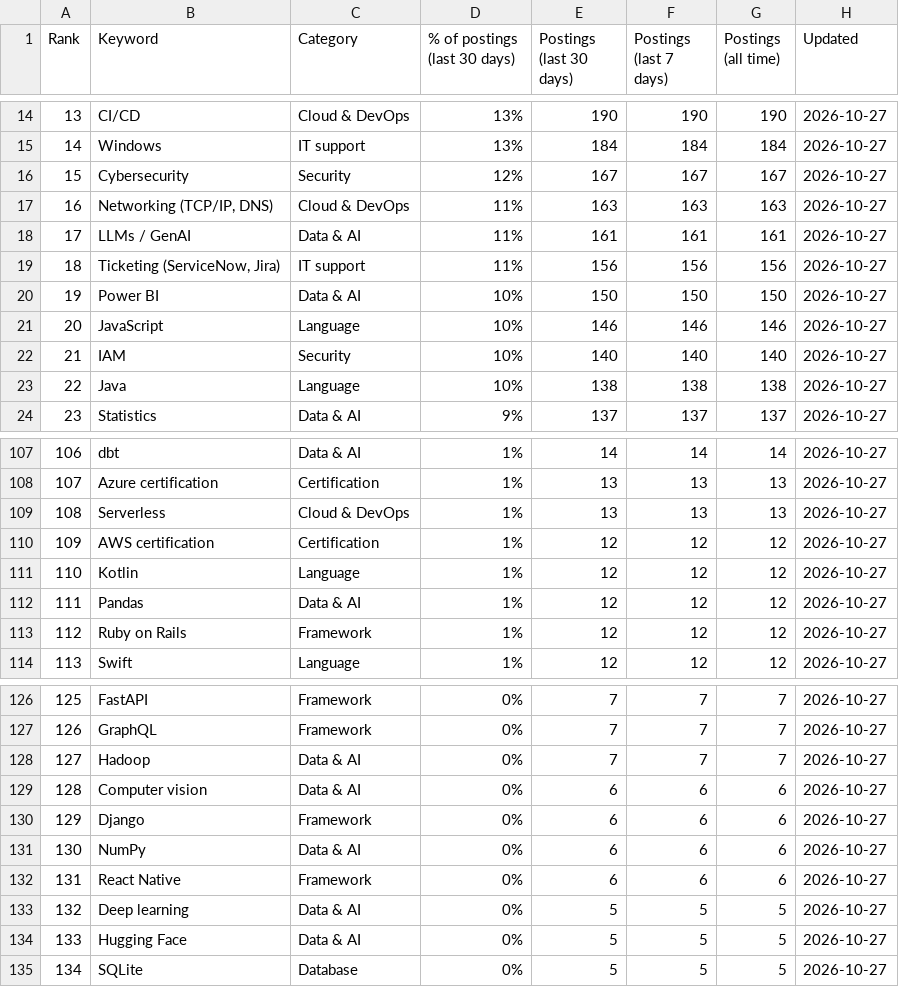
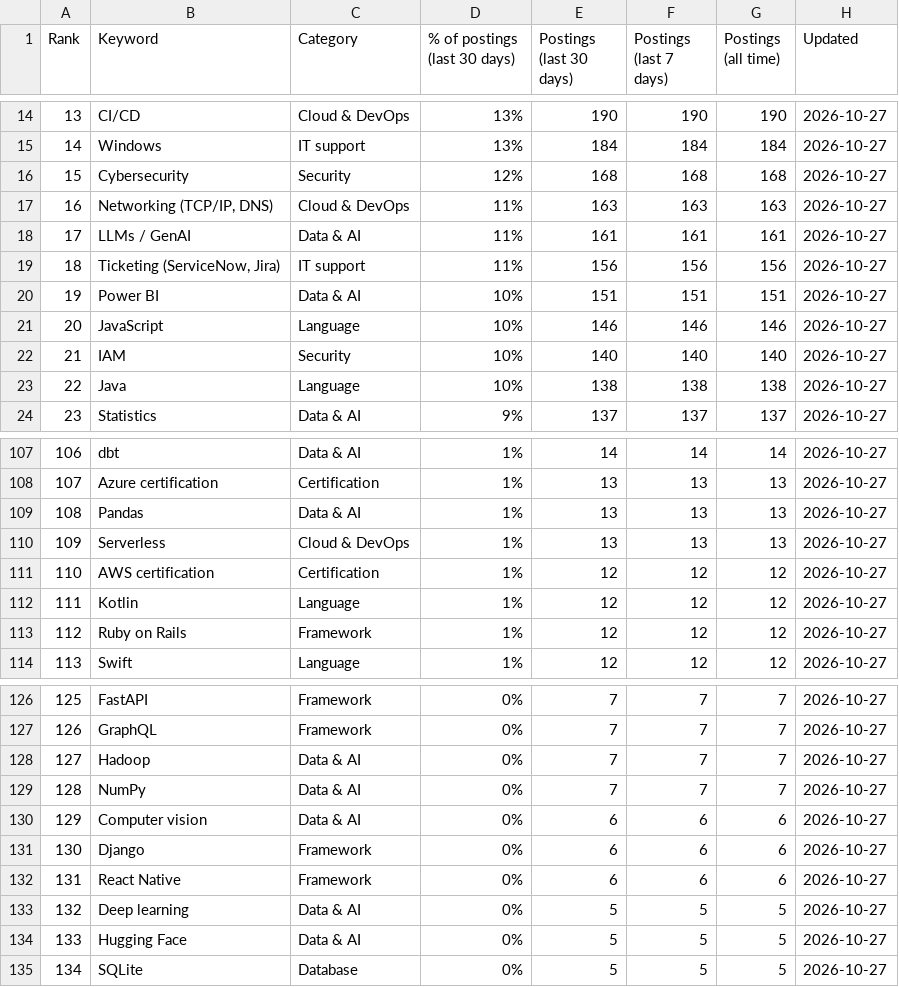
Before and after one commit to sagarh12/canada-jobs-feed, a CSV file: feed/keywords.csv, drawn as a sheet; only a part is shown, gaps mark what is left out; the diff covers the shown part only.

```diff
--- a/feed/keywords.csv
+++ b/feed/keywords.csv
@@ -15,3 +15,3 @@ Rank,Keyword,Category,% of postings (last 30 days),Postings (last 30 days),Posti
 14,Windows,IT support,13%,184,184,184,2026-10-27
-15,Cybersecurity,Security,12%,167,167,167,2026-10-27
+15,Cybersecurity,Security,12%,168,168,168,2026-10-27
 16,"Networking (TCP/IP, DNS)",Cloud & DevOps,11%,163,163,163,2026-10-27
@@ -19,3 +19,3 @@ Rank,Keyword,Category,% of postings (last 30 days),Postings (last 30 days),Posti
 18,"Ticketing (ServiceNow, Jira)",IT support,11%,156,156,156,2026-10-27
-19,Power BI,Data & AI,10%,150,150,150,2026-10-27
+19,Power BI,Data & AI,10%,151,151,151,2026-10-27
 20,JavaScript,Language,10%,146,146,146,2026-10-27
@@ -108,6 +108,6 @@ Rank,Keyword,Category,% of postings (last 30 days),Postings (last 30 days),Posti
 107,Azure certification,Certification,1%,13,13,13,2026-10-27
-108,Serverless,Cloud & DevOps,1%,13,13,13,2026-10-27
-109,AWS certification,Certification,1%,12,12,12,2026-10-27
-110,Kotlin,Language,1%,12,12,12,2026-10-27
-111,Pandas,Data & AI,1%,12,12,12,2026-10-27
+108,Pandas,Data & AI,1%,13,13,13,2026-10-27
+109,Serverless,Cloud & DevOps,1%,13,13,13,2026-10-27
+110,AWS certification,Certification,1%,12,12,12,2026-10-27
+111,Kotlin,Language,1%,12,12,12,2026-10-27
 112,Ruby on Rails,Framework,1%,12,12,12,2026-10-27
@@ -128,5 +128,5 @@ Rank,Keyword,Category,% of postings (last 30 days),Postings (last 30 days),Posti
 127,Hadoop,Data & AI,0%,7,7,7,2026-10-27
-128,Computer vision,Data & AI,0%,6,6,6,2026-10-27
-129,Django,Framework,0%,6,6,6,2026-10-27
-130,NumPy,Data & AI,0%,6,6,6,2026-10-27
+128,NumPy,Data & AI,0%,7,7,7,2026-10-27
+129,Computer vision,Data & AI,0%,6,6,6,2026-10-27
+130,Django,Framework,0%,6,6,6,2026-10-27
 131,React Native,Framework,0%,6,6,6,2026-10-27
```
Also changed, not shown: 74 edited cells elsewhere in this file, 3 other files.
